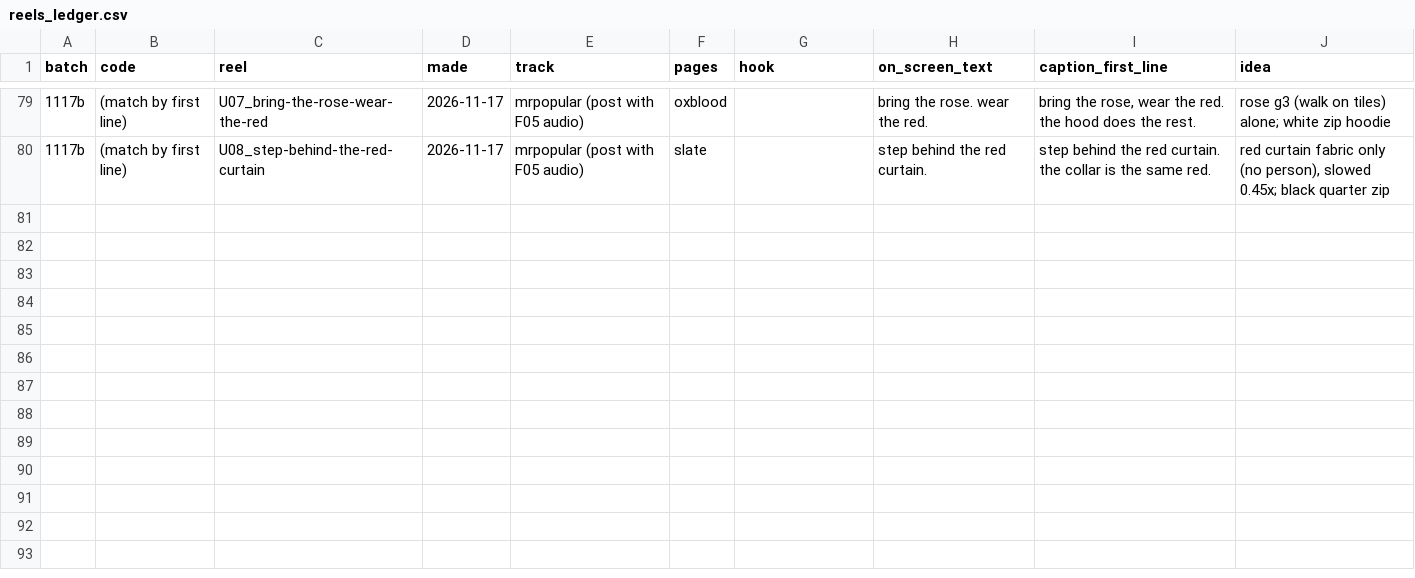
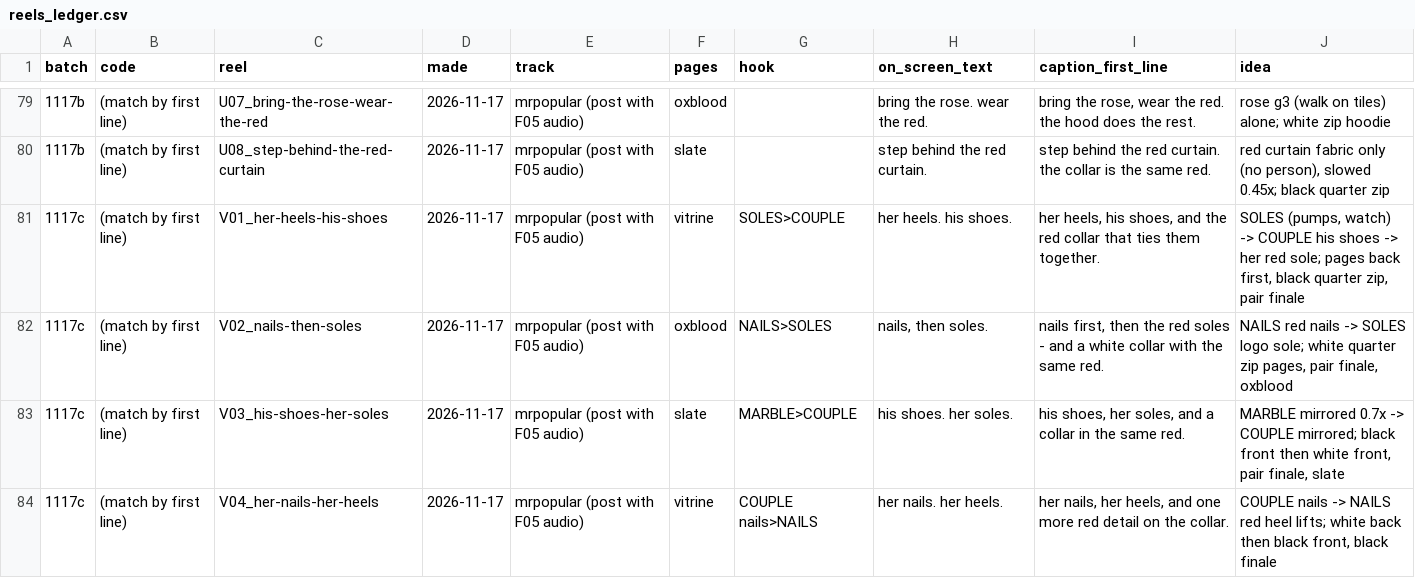
Before and after one commit to skiiskiiskiiskii/9sky-reels, a CSV file: reels_ledger.csv, drawn as a sheet; only a part is shown, gaps mark what is left out; the diff names each change by its address in the sheet, - before the commit and + after, or states it on an @@ line.

```diff
--- a/reels_ledger.csv
+++ b/reels_ledger.csv
+row 81: 1117c | (match by first line) | V01_her-heels-his-shoes | 2026-11-17 | mrpopular (post with F05 audio) | vitrine | SOLES>COUPLE | her heels. his shoes. | her heels, his shoes, and the red collar that ties them together. | SOLES (pumps, watch) -> COUPLE his shoes -> her red sole; pages back first, black quarter zip, pair finale
+row 82: 1117c | (match by first line) | V02_nails-then-soles | 2026-11-17 | mrpopular (post with F05 audio) | oxblood | NAILS>SOLES | nails, then soles. | nails first, then the red soles - and a white collar with the same red. | NAILS red nails -> SOLES logo sole; white quarter zip pages, pair finale, oxblood
+row 83: 1117c | (match by first line) | V03_his-shoes-her-soles | 2026-11-17 | mrpopular (post with F05 audio) | slate | MARBLE>COUPLE | his shoes. her soles. | his shoes, her soles, and a collar in the same red. | MARBLE mirrored 0.7x -> COUPLE mirrored; black front then white front, pair finale, slate
+row 84: 1117c | (match by first line) | V04_her-nails-her-heels | 2026-11-17 | mrpopular (post with F05 audio) | vitrine | COUPLE nails>NAILS | her nails. her heels. | her nails, her heels, and one more red detail on the collar. | COUPLE nails -> NAILS red heel lifts; white back then black front, black finale
```
Also changed, not shown: 6 other files.
